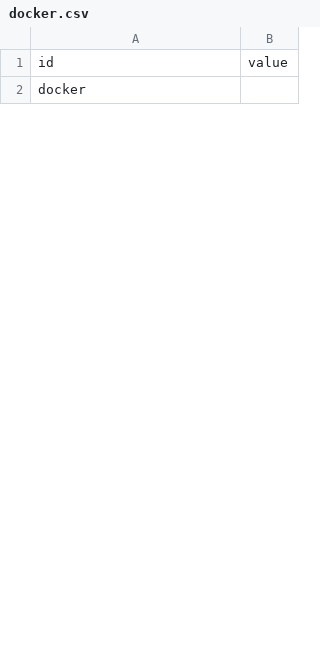
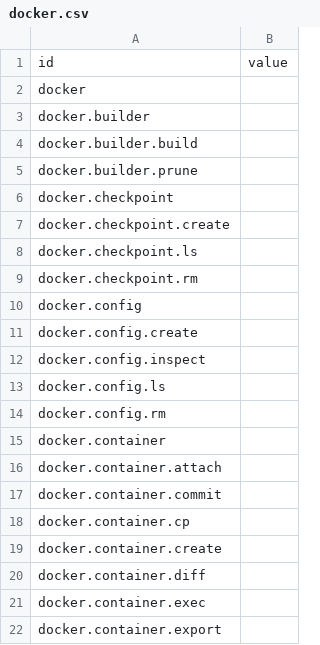
Before and after one commit to ali5ter/cli_taxo, a CSV file: exp3/results/docker.csv, drawn as a sheet; only a part is shown; the diff covers the shown part only.

Commit message:
update docker and kubectl and add diagrams

```diff
--- a/exp3/results/docker.csv
+++ b/exp3/results/docker.csv
@@ -2 +2,21 @@ id,value
 docker,
+docker.builder,
+docker.builder.build,
+docker.builder.prune,
+docker.checkpoint,
+docker.checkpoint.create,
+docker.checkpoint.ls,
+docker.checkpoint.rm,
+docker.config,
+docker.config.create,
+docker.config.inspect,
+docker.config.ls,
+docker.config.rm,
+docker.container,
+docker.container.attach,
+docker.container.commit,
+docker.container.cp,
+docker.container.create,
+docker.container.diff,
+docker.container.exec,
+docker.container.export,
```
Also changed, not shown: 70 added rows, 1 removed row and 46 moved rows elsewhere in this file, exp2/results/docker.csv, exp2/results/kubectl.csv, 10 other files.
